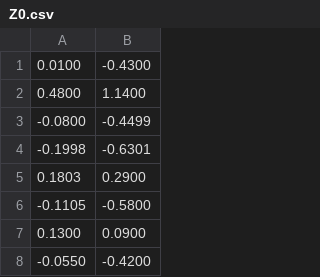
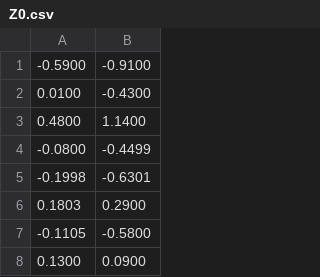
Before and after one commit to bridgelancer/libstats, a CSV file: Z0.csv, drawn as a sheet; only a part is shown; the shorter side is filled out with more unchanged rows.

```diff
--- a/Z0.csv
+++ b/Z0.csv
@@ -1 +1,2 @@
+-0.5900, -0.9100
  0.0100, -0.4300
```
Also changed, not shown: Z1.csv, Zk.csv, 6 other files.
